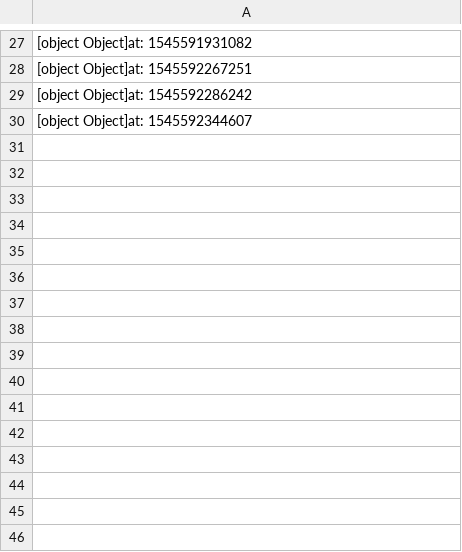
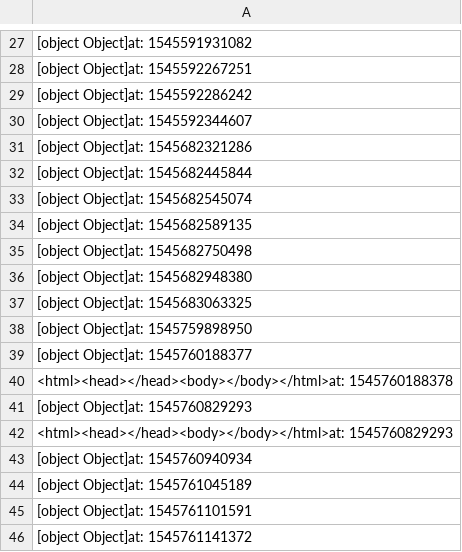
Before and after one commit to arshavskiy/pokemongoupdatemap, a CSV file: DB/log.csv, drawn as a sheet; only a part is shown, gaps mark what is left out.

```diff
--- a/DB/log.csv
+++ b/DB/log.csv
@@ -30 +30,17 @@
 [object Object]at: 1545592344607
+[object Object]at: 1545682321286
+[object Object]at: 1545682445844
+[object Object]at: 1545682545074
+[object Object]at: 1545682589135
+[object Object]at: 1545682750498
+[object Object]at: 1545682948380
+[object Object]at: 1545683063325
+[object Object]at: 1545759898950
+[object Object]at: 1545760188377
+<html><head></head><body></body></html>at: 1545760188378
+[object Object]at: 1545760829293
+<html><head></head><body></body></html>at: 1545760829293
+[object Object]at: 1545760940934
+[object Object]at: 1545761045189
+[object Object]at: 1545761101591
+[object Object]at: 1545761141372
```
Also changed, not shown: 25 other files.
